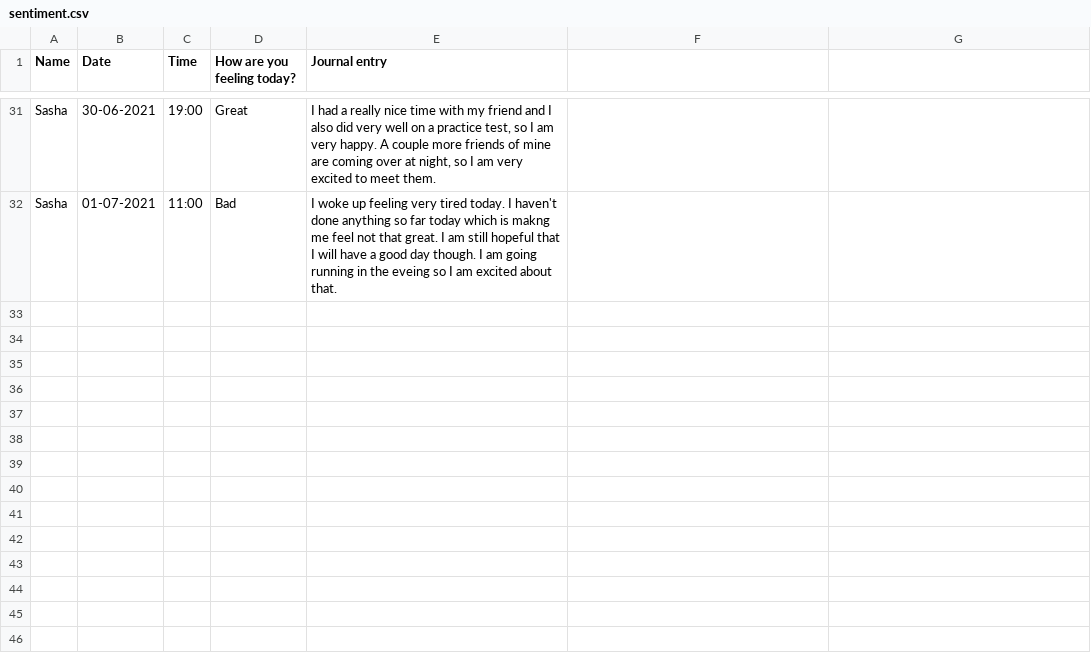
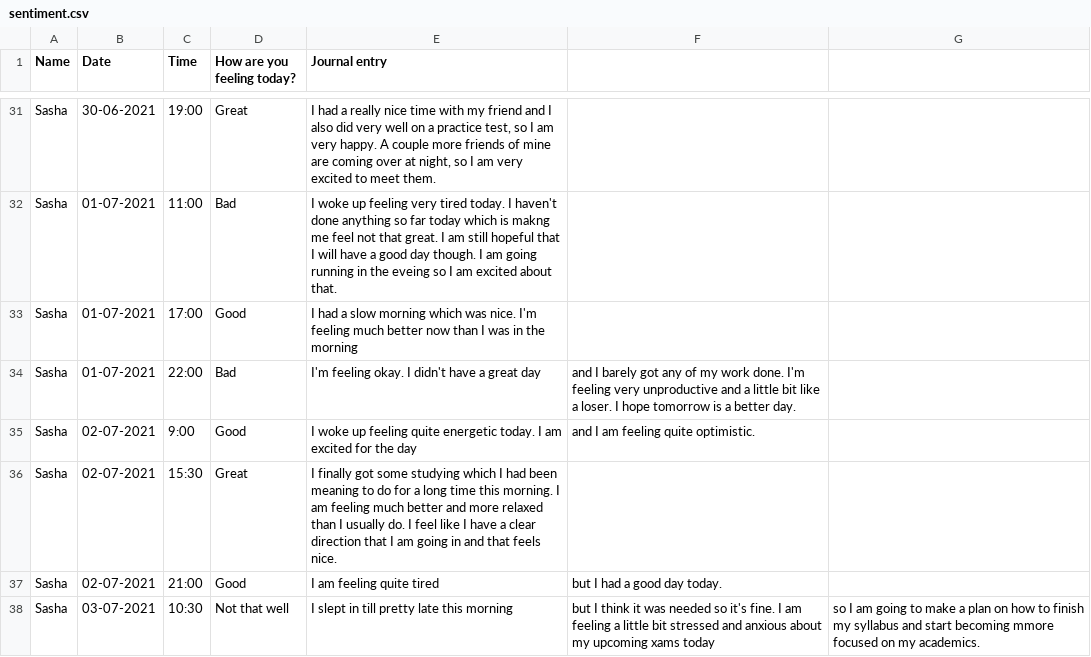
Before and after one commit to hardysingh/MentalHealthCompanion_sandbox, a CSV file: sentiment.csv, drawn as a sheet; only a part is shown, gaps mark what is left out; the diff names each change by its address in the sheet, - before the commit and + after, or states it on an @@ line.

Commit message:
Update sentiment.csv

```diff
--- a/sentiment.csv
+++ b/sentiment.csv
+row 33: Sasha | 01-07-2021 | 17:00 | Good | I had a slow morning which was nice. I'm feeling much better now than I was in the morning
+row 34: Sasha | 01-07-2021 | 22:00 | Bad | I'm feeling okay. I didn't have a great day | and I barely got any of my work done. I'm feeling very unproductive and a little bit like a loser. I hope tomorrow is a better day.
+row 35: Sasha | 02-07-2021 | 9:00 | Good | I woke up feeling quite energetic today. I am excited for the day | and I am feeling quite optimistic.
+row 36: Sasha | 02-07-2021 | 15:30 | Great | I finally got some studying which I had been meaning to do for a long time this morning. I am feeling much better and more relaxed than I usually do. I feel like I have a clear direction that I am going in and that feels nice.
+row 37: Sasha | 02-07-2021 | 21:00 | Good | I am feeling quite tired | but I had a good day today.
+row 38: Sasha | 03-07-2021 | 10:30 | Not that well | I slept in till pretty late this morning | but I think it was needed so it's fine. I am feeling a little bit stressed and anxious about my upcoming xams today | so I am going to make a plan on how to finish my syllabus and start becoming mmore focused on my academics.
```
